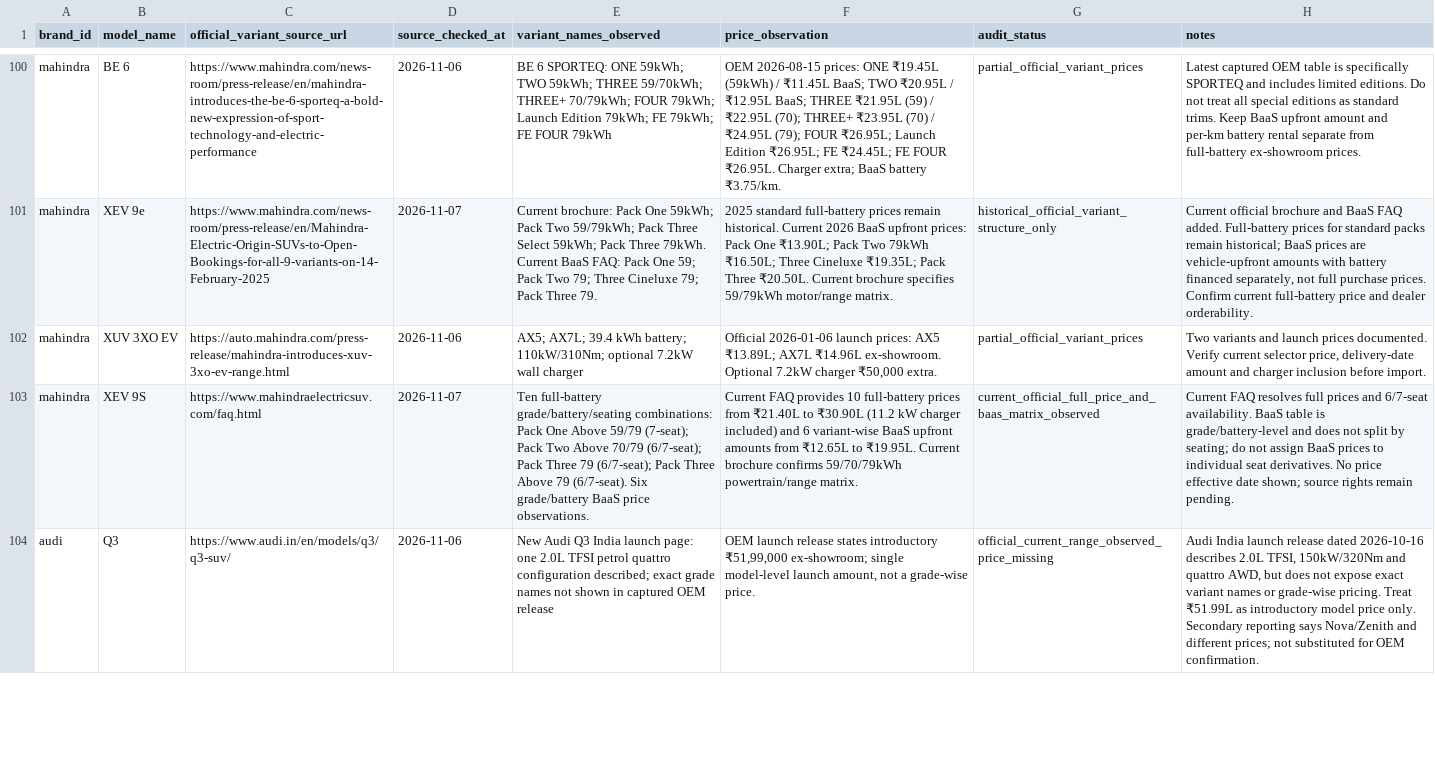
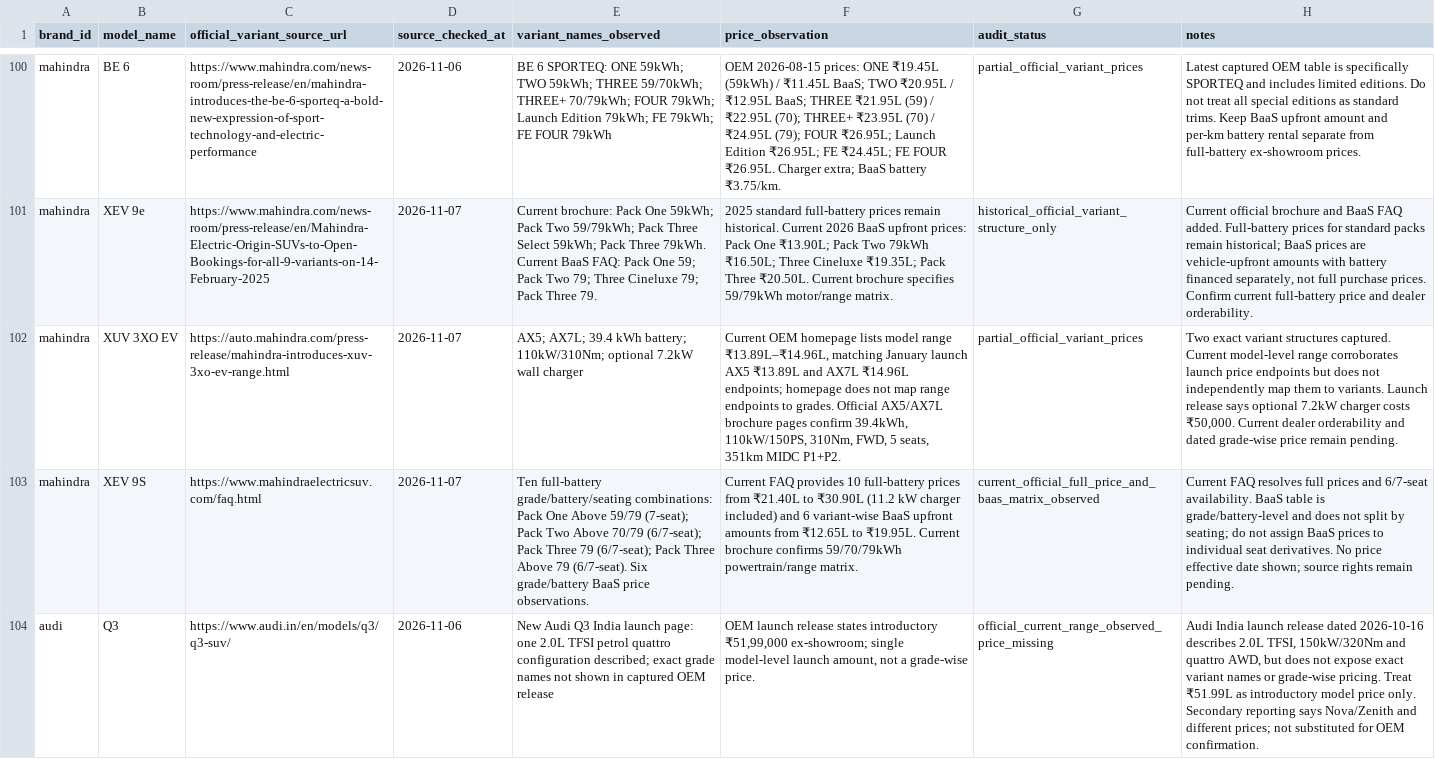
Before and after one commit to itrunks/motivo, a CSV file: data/variant-source-audit.csv, drawn as a sheet; only a part is shown, gaps mark what is left out; the diff names each change by its address in the sheet, - before the commit and + after, or states it on an @@ line.

Commit message:
audit: update XUV 3XO EV current model range and brochure evidence

```diff
--- a/data/variant-source-audit.csv
+++ b/data/variant-source-audit.csv
-D102 (source_checked_at): 2026-11-06
+D102 (source_checked_at): 2026-11-07
-F102 (price_observation): Official 2026-01-06 launch prices: AX5 ₹13.89L; AX7L ₹14.96L ex-showroom. Optional 7.2kW charger ₹50,000 extra.
+F102 (price_observation): Current OEM homepage lists model range ₹13.89L–₹14.96L, matching January launch AX5 ₹13.89L and AX7L ₹14.96L endpoints; homepage does not map range endpoints to grades. Official AX5/AX7L brochure pages confirm 39.4kWh, 110kW/150PS, 310Nm, FWD, 5 seats, 351km MIDC P1+P2.
-H102 (notes): Two variants and launch prices documented. Verify current selector price, delivery-date amount and charger inclusion before import.
+H102 (notes): Two exact variant structures captured. Current model-level range corroborates launch price endpoints but does not independently map them to variants. Launch release says optional 7.2kW charger costs ₹50,000. Current dealer orderability and dated grade-wise price remain pending.
```
